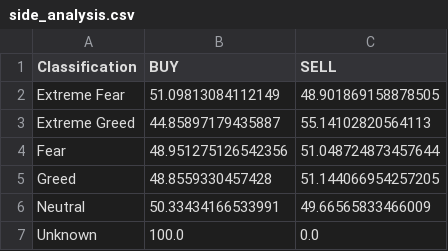
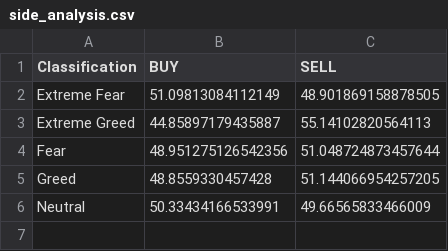
Before and after one commit to VEDANTDHAVAN/Trader-Sentiment-Analysis, a CSV file: outputs/side_analysis.csv, drawn as a sheet; the diff names each change by its address in the sheet, - before the commit and + after, or states it on an @@ line.

Commit message:
feat: Enhance trader sentiment analysis with new insights and visualizations
- Updated direction_analysis.csv to remove 'Unknown' sentiment data.
- Added feature_importance.csv and feature_importance.png to report model feature importance.
- Created insights.txt summarizing statistical significance, average profitability, win rates, and top-performing coins.
- Introduced main_output.md for a comprehensive report on sentiment analysis and trading performance.
- Modified merged_dataset.csv to exclude 'Unknown' sentiment entries.
- Updated sentiment_pnl_analysis.csv and side_analysis.csv to remove 'Unknown' sentiment data.
- Added trade_size_analysis.csv to analyze trade sizes by sentiment.
- Implemented trader_segmentation.csv to categorize traders into segments based on performance.
- Enhanced model.py to include feature importance reporting and visualization.
- Replaced t-test with ANOVA in statistics.py for sentiment significance testing.
- Updated visualization.py to include a function for plotting feature importance.

```diff
--- a/outputs/side_analysis.csv
+++ b/outputs/side_analysis.csv
-row 7: Unknown | 100.0 | 0.0
```
Also changed, not shown: outputs/coin_analysis.csv, outputs/direction_analysis.csv, 26 other files.
